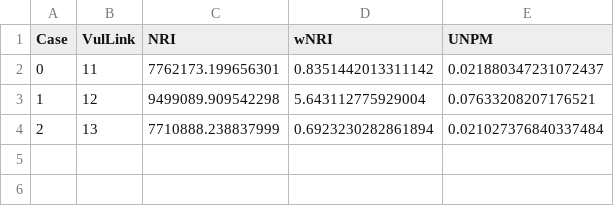
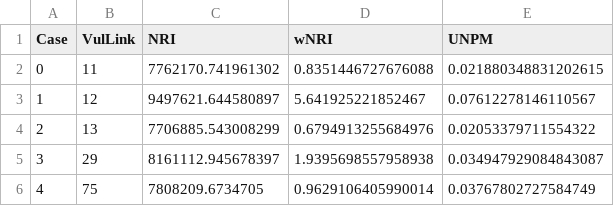
Before and after one commit to hkujy/VC, a CSV file: OutPut/Disrupt_MeasureSummary.csv, drawn as a sheet.

```diff
--- a/OutPut/Disrupt_MeasureSummary.csv
+++ b/OutPut/Disrupt_MeasureSummary.csv
@@ -1,4 +1,6 @@
 Case,VulLink,NRI,wNRI,UNPM
-0,11,7762173.199656301,0.8351442013311142,0.021880347231072437
-1,12,9499089.909542298,5.643112775929004,0.07633208207176521
-2,13,7710888.238837999,0.6923230282861894,0.021027376840337484
+0,11,7762170.741961302,0.8351446727676088,0.021880348831202615
+1,12,9497621.644580897,5.641925221852467,0.07612278146110567
+2,13,7706885.543008299,0.6794913255684976,0.02053379711554322
+3,29,8161112.945678397,1.9395698557958938,0.034947929084843087
+4,75,7808209.6734705,0.9629106405990014,0.03767802727584749
```
Also changed, not shown: 20 other files.
